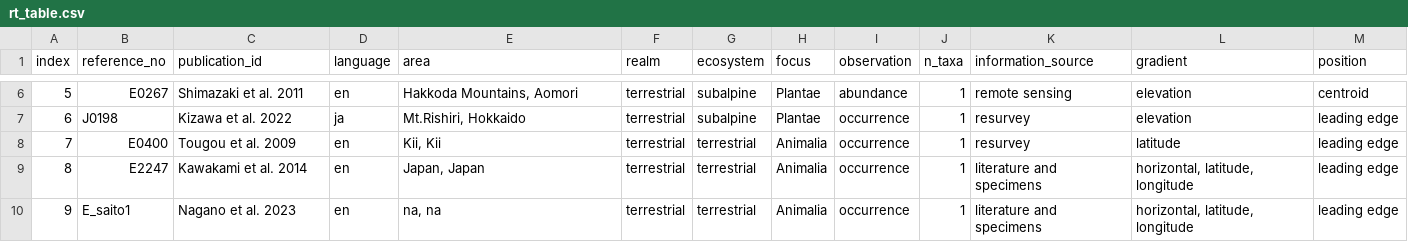
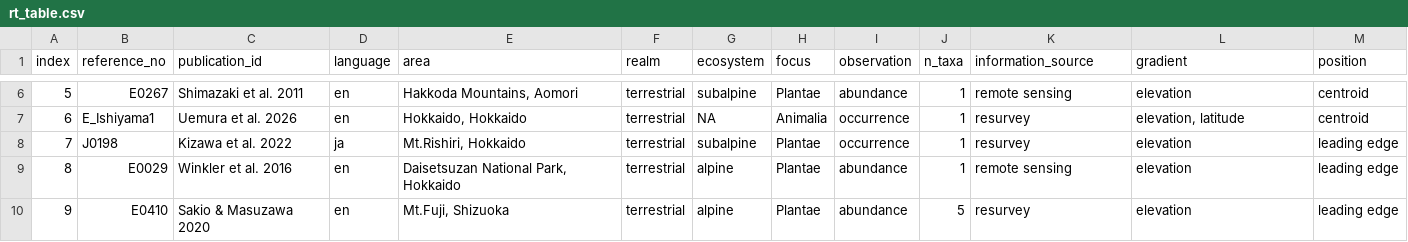
Before and after one commit to wisdomskym/er_review_grp, a CSV file: result/reviewtable_organize/rt_table.csv, drawn as a sheet; only a part is shown, gaps mark what is left out; the diff covers the shown part only.

```diff
--- a/result/reviewtable_organize/rt_table.csv
+++ b/result/reviewtable_organize/rt_table.csv
@@ -6,5 +6,5 @@ index,reference_no,publication_id,language,area,realm,ecosystem,focus,observatio
 5,E0267,Shimazaki et al. 2011,en,"Hakkoda Mountains, Aomori",terrestrial,subalpine,Plantae,abundance,1,remote sensing,elevation,centroid
-6,J0198,Kizawa et al. 2022,ja,"Mt.Rishiri, Hokkaido",terrestrial,subalpine,Plantae,occurrence,1,resurvey,elevation,leading edge
-7,E0400,Tougou et al. 2009,en,"Kii, Kii",terrestrial,terrestrial,Animalia,occurrence,1,resurvey,latitude,leading edge
-8,E2247,Kawakami et al. 2014,en,"Japan, Japan",terrestrial,terrestrial,Animalia,occurrence,1,literature and specimens,"horizontal, latitude, longitude",leading edge
-9,E_saito1,Nagano et al. 2023,en,"na, na",terrestrial,terrestrial,Animalia,occurrence,1,literature and specimens,"horizontal, latitude, longitude",leading edge
+6,E_Ishiyama1,Uemura et al. 2026,en,"Hokkaido, Hokkaido",terrestrial,NA,Animalia,occurrence,1,resurvey,"elevation, latitude",centroid
+7,J0198,Kizawa et al. 2022,ja,"Mt.Rishiri, Hokkaido",terrestrial,subalpine,Plantae,occurrence,1,resurvey,elevation,leading edge
+8,E0029,Winkler et al. 2016,en,"Daisetsuzan National Park, Hokkaido",terrestrial,alpine,Plantae,abundance,1,remote sensing,elevation,leading edge
+9,E0410,Sakio & Masuzawa 2020,en,"Mt.Fuji, Shizuoka",terrestrial,alpine,Plantae,abundance,5,resurvey,elevation,leading edge
```
Also changed, not shown: 99 edited cells elsewhere in this file, 10 other files.
